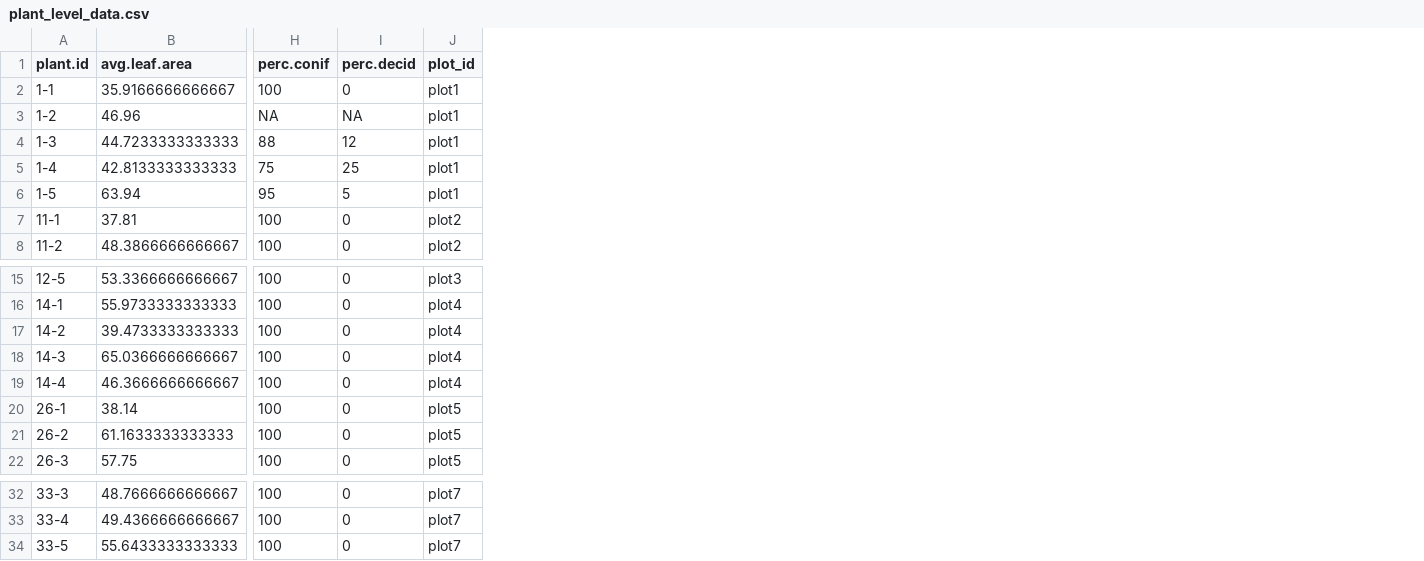
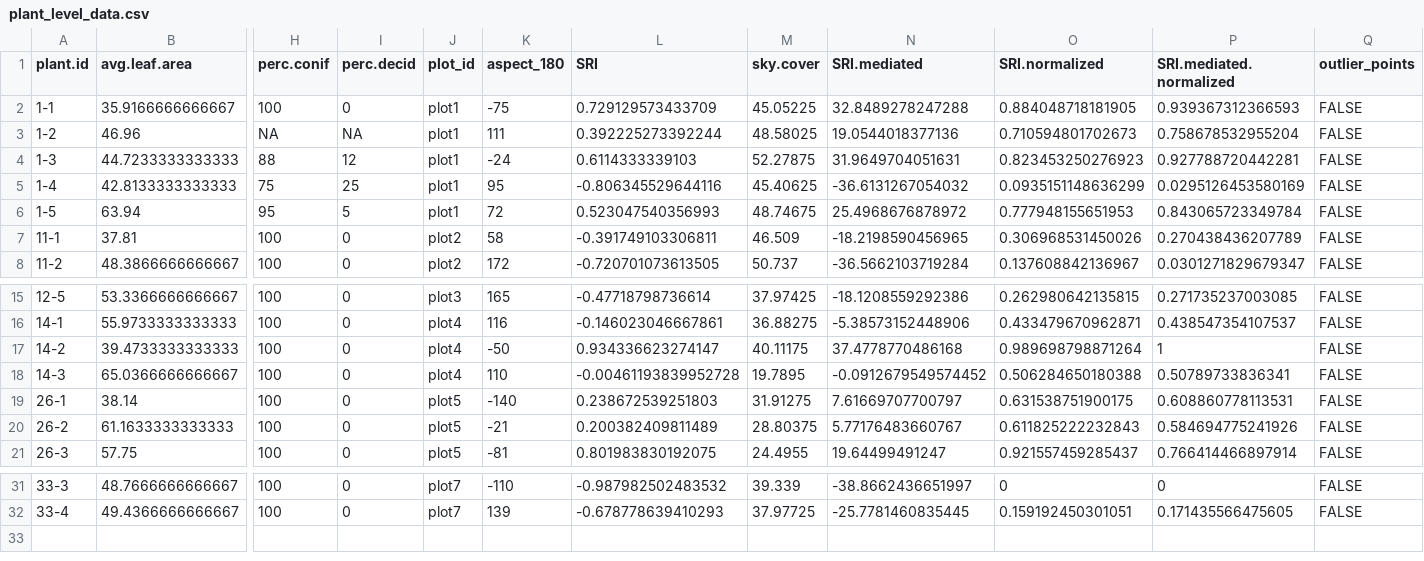
Before and after one commit to eliasb03/biol406_lab-proj, a CSV file: data/clean/plant_level_data.csv, drawn as a sheet; only a part is shown, gaps mark what is left out; removed rows and columns are numbered as before the commit, all else as after; rows hold the shown columns only; the diff names each change by its address in the sheet, - before the commit and + after, or states it on an @@ line.

Commit message:
lowkey entirely redid the analysis - now the modelling is based on a light availability metric that includes slope and aspect

```diff
--- a/data/clean/plant_level_data.csv
+++ b/data/clean/plant_level_data.csv
+column K (aspect_180), rows 2-8: -75 | 111 | -24 | 95 | 72 | 58 | 172; rows 15-21: 165 | 116 | -50 | 110 | -140 | -21 | -81; rows 31-32: -110 | 139
+column L (SRI), rows 2-8: 0.729129573433709 | 0.392225273392244 | 0.6114333339103 | -0.806345529644116 | 0.523047540356993 | -0.391749103306811 | -0.720701073613505; rows 15-21: -0.47718798736614 | -0.146023046667861 | 0.934336623274147 | -0.00461193839952728 | 0.238672539251803 | 0.200382409811489 | 0.801983830192075; rows 31-32: -0.987982502483532 | -0.678778639410293
+column M (sky.cover), rows 2-8: 45.05225 | 48.58025 | 52.27875 | 45.40625 | 48.74675 | 46.509 | 50.737; rows 15-21: 37.97425 | 36.88275 | 40.11175 | 19.7895 | 31.91275 | 28.80375 | 24.4955; rows 31-32: 39.339 | 37.97725
+column N (SRI.mediated), rows 2-8: 32.8489278247288 | 19.0544018377136 | 31.9649704051631 | -36.6131267054032 | 25.4968676878972 | -18.2198590456965 | -36.5662103719284; rows 15-21: -18.1208559292386 | -5.38573152448906 | 37.4778770486168 | -0.0912679549574452 | 7.61669707700797 | 5.77176483660767 | 19.64499491247; rows 31-32: -38.8662436651997 | -25.7781460835445
+column O (SRI.normalized), rows 2-8: 0.884048718181905 | 0.710594801702673 | 0.823453250276923 | 0.0935151148636299 | 0.777948155651953 | 0.306968531450026 | 0.137608842136967; rows 15-21: 0.262980642135815 | 0.433479670962871 | 0.989698798871264 | 0.506284650180388 | 0.631538751900175 | 0.611825222232843 | 0.921557459285437; rows 31-32: 0 | 0.159192450301051
+column P (SRI.mediated.normalized), rows 2-8: 0.939367312366593 | 0.758678532955204 | 0.927788720442281 | 0.0295126453580169 | 0.843065723349784 | 0.270438436207789 | 0.0301271829679347; rows 15-21: 0.271735237003085 | 0.438547354107537 | 1 | 0.50789733836341 | 0.608860778113531 | 0.584694775241926 | 0.766414466897914; rows 31-32: 0 | 0.171435566475605
+column Q (outlier_points), rows 2-8: all FALSE; rows 15-21: all FALSE; rows 31-32: FALSE | FALSE
-row 19: 14-4 | 46.3666666666667 | 100 | 0 | plot4
-row 34: 33-5 | 55.6433333333333 | 100 | 0 | plot7
```
Also changed, not shown: 26 other files.
